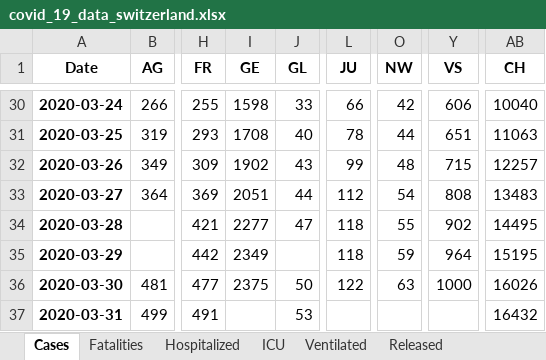
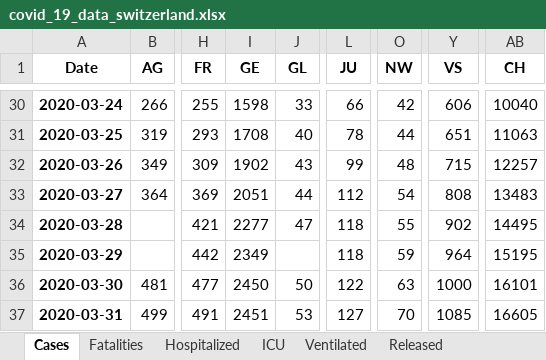
Before and after one commit to stat1x/covid19-cases-switzerland, an Excel workbook: covid_19_data_switzerland.xlsx, sheet Cases, drawn as a sheet; only a part is shown, gaps mark what is left out; values as stored, in another font and other column widths than the file's, no borders; the diff names each change by its address in the sheet, - before the commit and + after, or states it on an @@ line.

```diff
--- a/covid_19_data_switzerland.xlsx (sheet Cases)
+++ b/covid_19_data_switzerland.xlsx (sheet Cases)
-I36 (GE): 2375
+I36 (GE): 2450
-AB36 (CH): 16026
+AB36 (CH): 16101
-I37 (GE): (empty)
+I37 (GE): 2451
-L37 (JU): (empty)
+L37 (JU): 127
-O37 (NW): (empty)
+O37 (NW): 70
-Y37 (VS): (empty)
+Y37 (VS): 1085
-AB37 (CH): 16432
+AB37 (CH): 16605
```
Also changed, not shown: sheet Fatalities, sheet ICU, sheet Hospitalized, sheet Ventilated, sheet Released, 14 other files.
